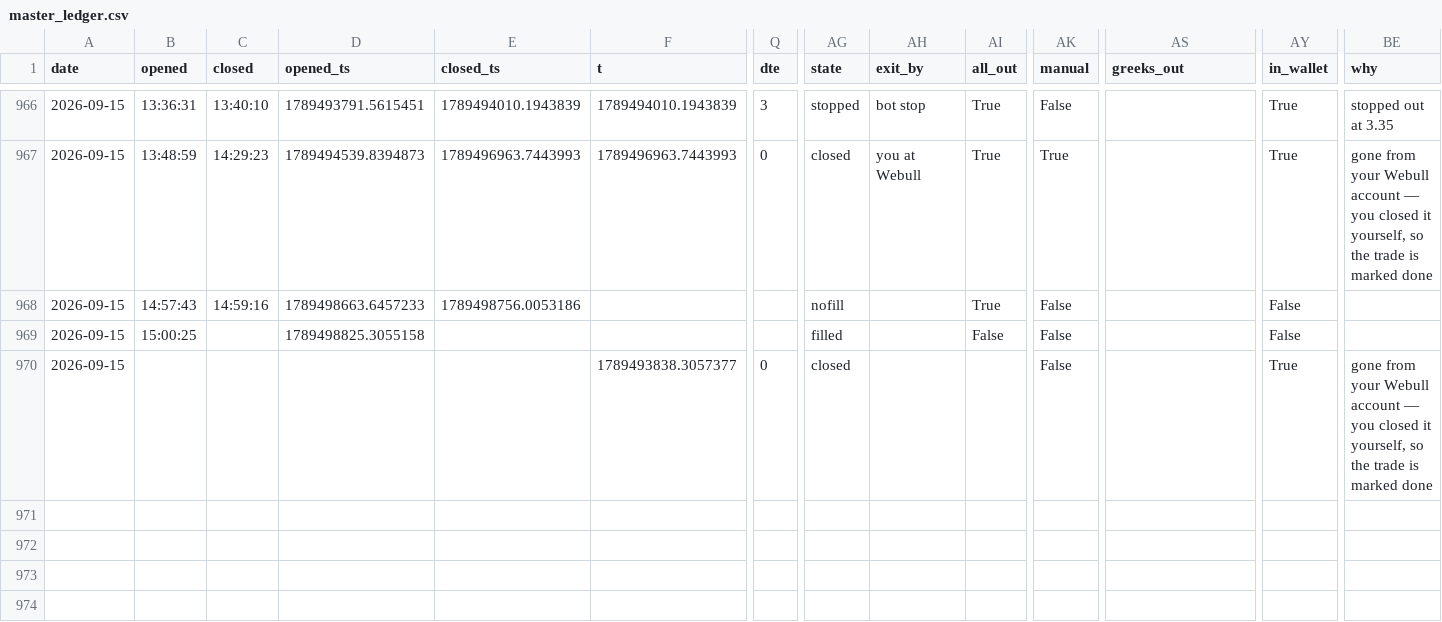
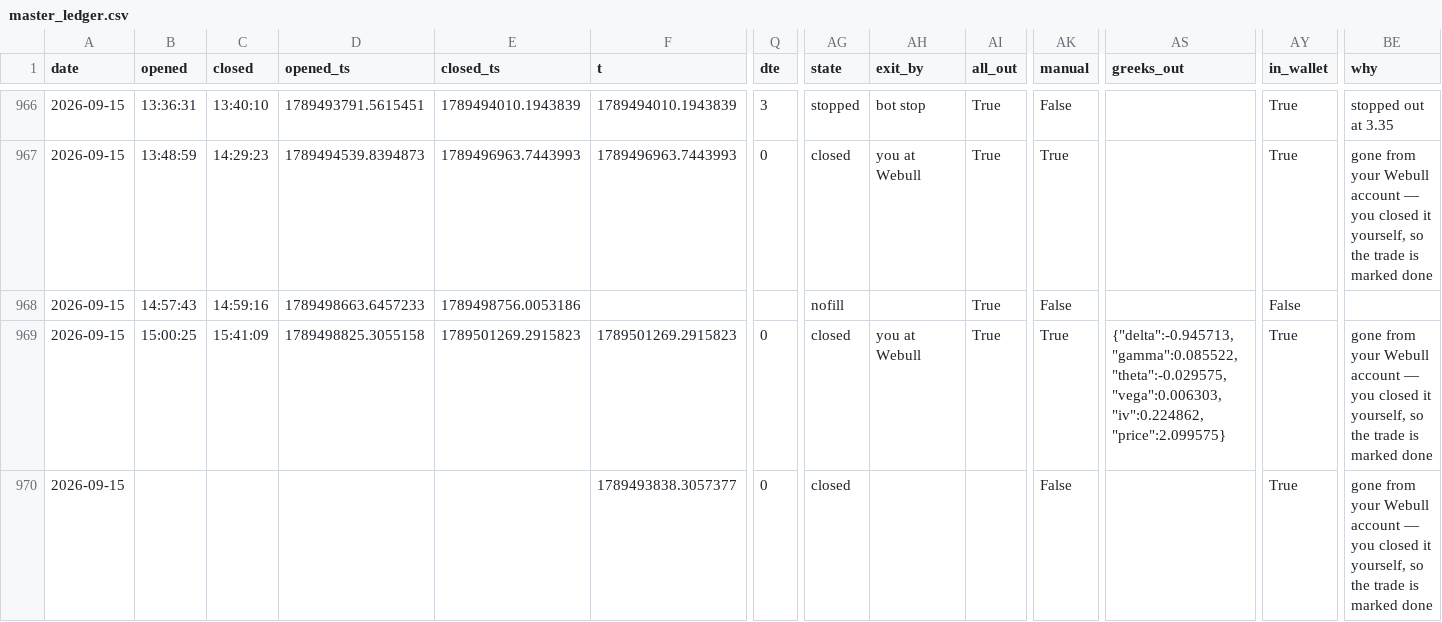
Before and after one commit to giancuffaro/discord-sniper, a CSV file: master_ledger.csv, drawn as a sheet; only a part is shown, gaps mark what is left out; the diff names each change by its address in the sheet, - before the commit and + after, or states it on an @@ line.

```diff
--- a/master_ledger.csv
+++ b/master_ledger.csv
-C969 (closed): (empty)
+C969 (closed): 15:41:09
-E969 (closed_ts): (empty)
+E969 (closed_ts): 1789501269.2915823
-F969 (t): (empty)
+F969 (t): 1789501269.2915823
-Q969 (dte): (empty)
+Q969 (dte): 0
-AG969 (state): filled
+AG969 (state): closed
-AH969 (exit_by): (empty)
+AH969 (exit_by): you at Webull
-AI969 (all_out): False
+AI969 (all_out): True
-AK969 (manual): False
+AK969 (manual): True
-AS969 (greeks_out): (empty)
+AS969 (greeks_out): {"delta":-0.945713,"gamma":0.085522,"theta":-0.029575,"vega":0.006303,"iv":0.224862,"price":2.099575}
-AY969 (in_wallet): False
+AY969 (in_wallet): True
-BE969 (why): (empty)
+BE969 (why): gone from your Webull account — you closed it yourself, so the trade is marked done
```
Also changed, not shown: 3 other files.
